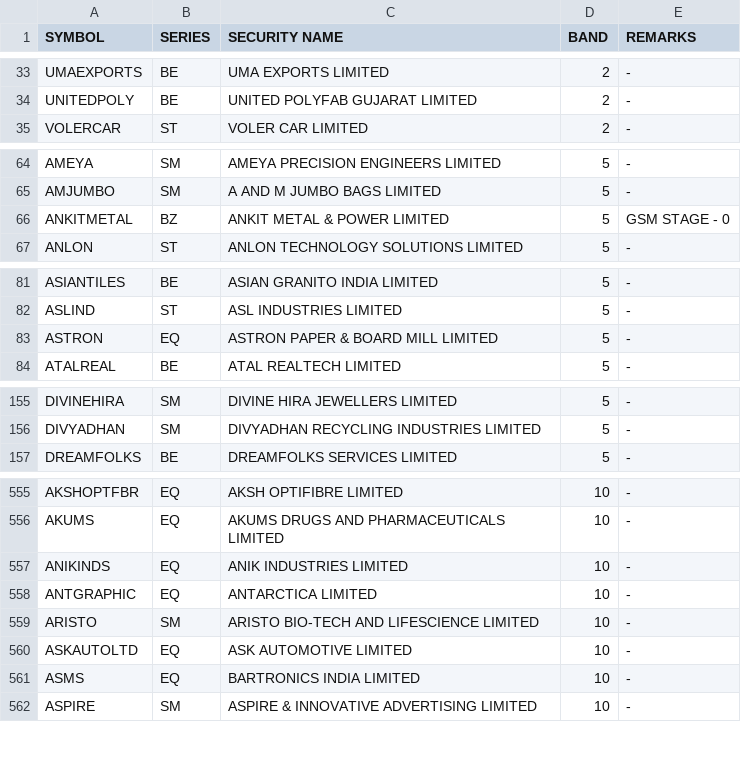
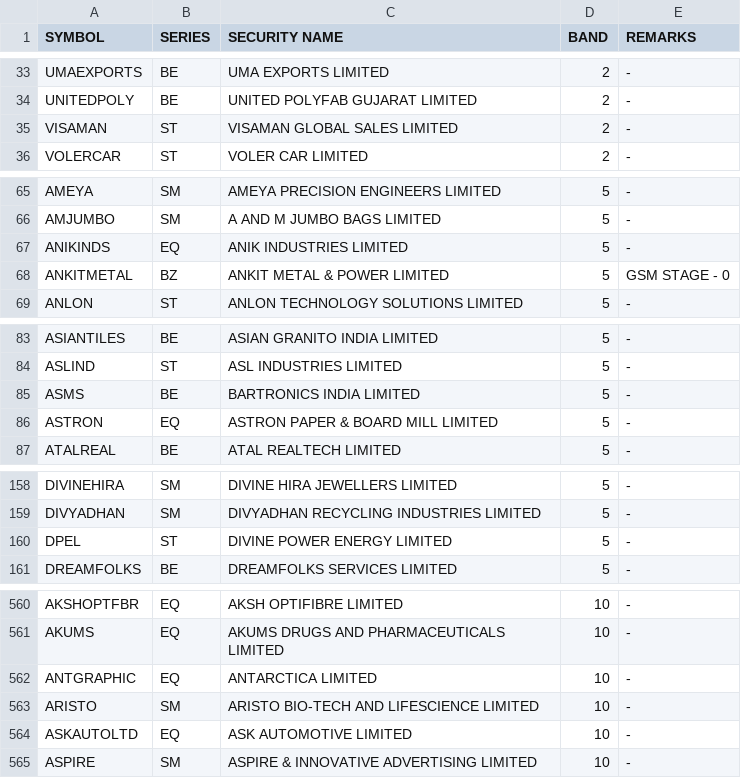
Before and after one commit to Anny26022/price_band, a CSV file: 17092025.csv (was 16092025.csv), drawn as a sheet; only a part is shown, gaps mark what is left out; the diff covers the shown part only.

```diff
--- a/16092025.csv
+++ b/17092025.csv
@@ -34,2 +34,3 @@ UMAEXPORTS,BE,UMA EXPORTS LIMITED,2,-
 UNITEDPOLY,BE,UNITED POLYFAB GUJARAT LIMITED,2,-
+VISAMAN,ST,VISAMAN GLOBAL SALES LIMITED,2,-
 VOLERCAR,ST,VOLER CAR LIMITED,2,-
@@ -65,2 +66,3 @@ AMEYA,SM,AMEYA PRECISION ENGINEERS LIMITED,5,-
 AMJUMBO,SM,A AND M JUMBO BAGS LIMITED,5,-
+ANIKINDS,EQ,ANIK INDUSTRIES LIMITED,5,-
 ANKITMETAL,BZ,ANKIT METAL & POWER LIMITED,5,GSM STAGE - 0
@@ -82,2 +84,3 @@ ASIANTILES,BE,ASIAN GRANITO INDIA LIMITED,5,-
 ASLIND,ST,ASL INDUSTRIES LIMITED,5,-
+ASMS,BE,BARTRONICS INDIA LIMITED,5,-
 ASTRON,EQ,ASTRON PAPER & BOARD MILL LIMITED,5,-
@@ -156,2 +159,3 @@ DIVINEHIRA,SM,DIVINE HIRA JEWELLERS LIMITED,5,-
 DIVYADHAN,SM,DIVYADHAN RECYCLING INDUSTRIES LIMITED,5,-
+DPEL,ST,DIVINE POWER ENERGY LIMITED,5,-
 DREAMFOLKS,BE,DREAMFOLKS SERVICES LIMITED,5,-
@@ -556,3 +561,2 @@ AKSHOPTFBR,EQ,AKSH OPTIFIBRE LIMITED,10,-
 AKUMS,EQ,AKUMS DRUGS AND PHARMACEUTICALS LIMITED,10,-
-ANIKINDS,EQ,ANIK INDUSTRIES LIMITED,10,-
 ANTGRAPHIC,EQ,ANTARCTICA LIMITED,10,-
@@ -560,3 +564,2 @@ ARISTO,SM,ARISTO BIO-TECH AND LIFESCIENCE LIMITED,10,-
 ASKAUTOLTD,EQ,ASK AUTOMOTIVE LIMITED,10,-
-ASMS,EQ,BARTRONICS INDIA LIMITED,10,-
 ASPIRE,SM,ASPIRE & INNOVATIVE ADVERTISING LIMITED,10,-
```
Also changed, not shown: 7 added rows, 9 removed rows and 3 edited cells elsewhere in this file.
